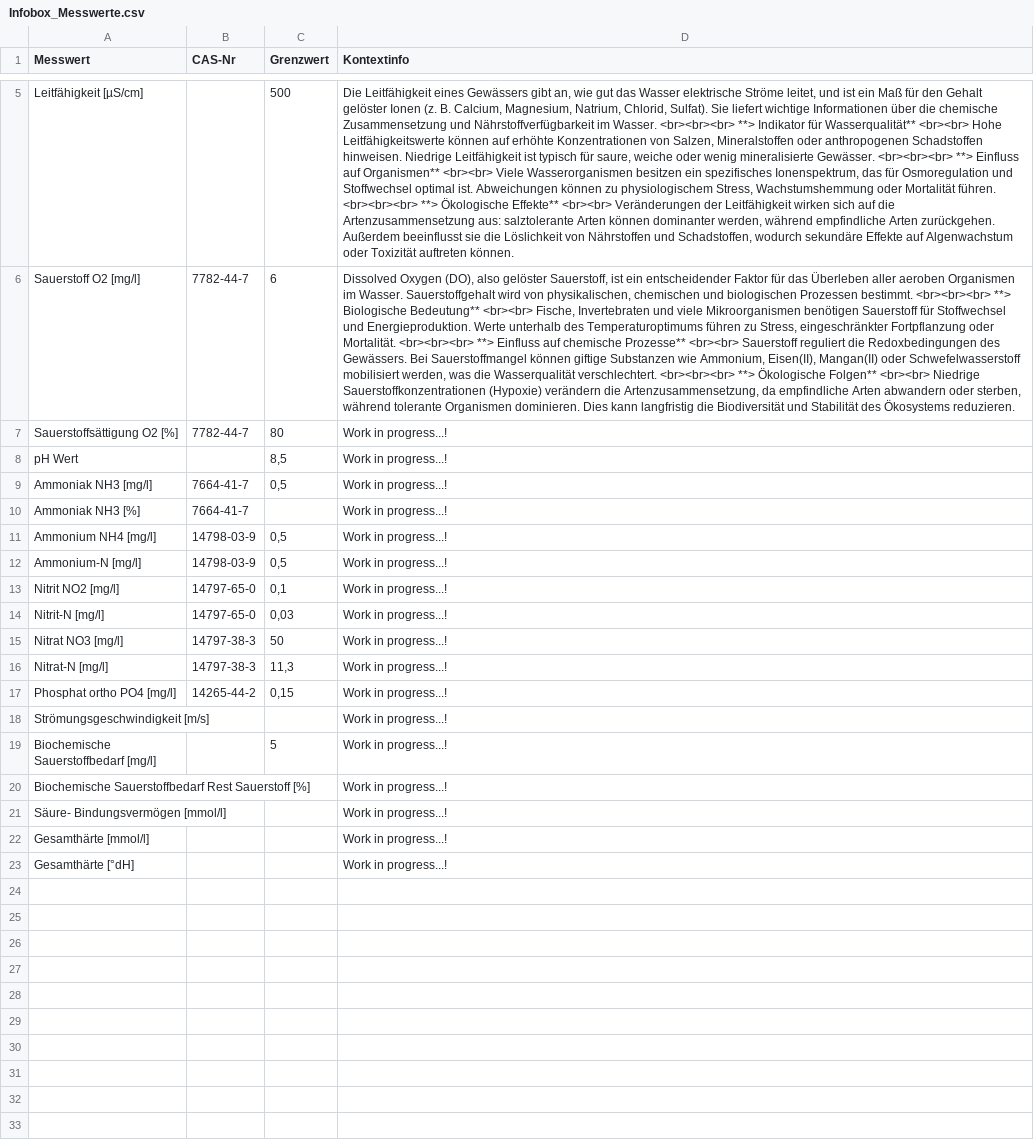
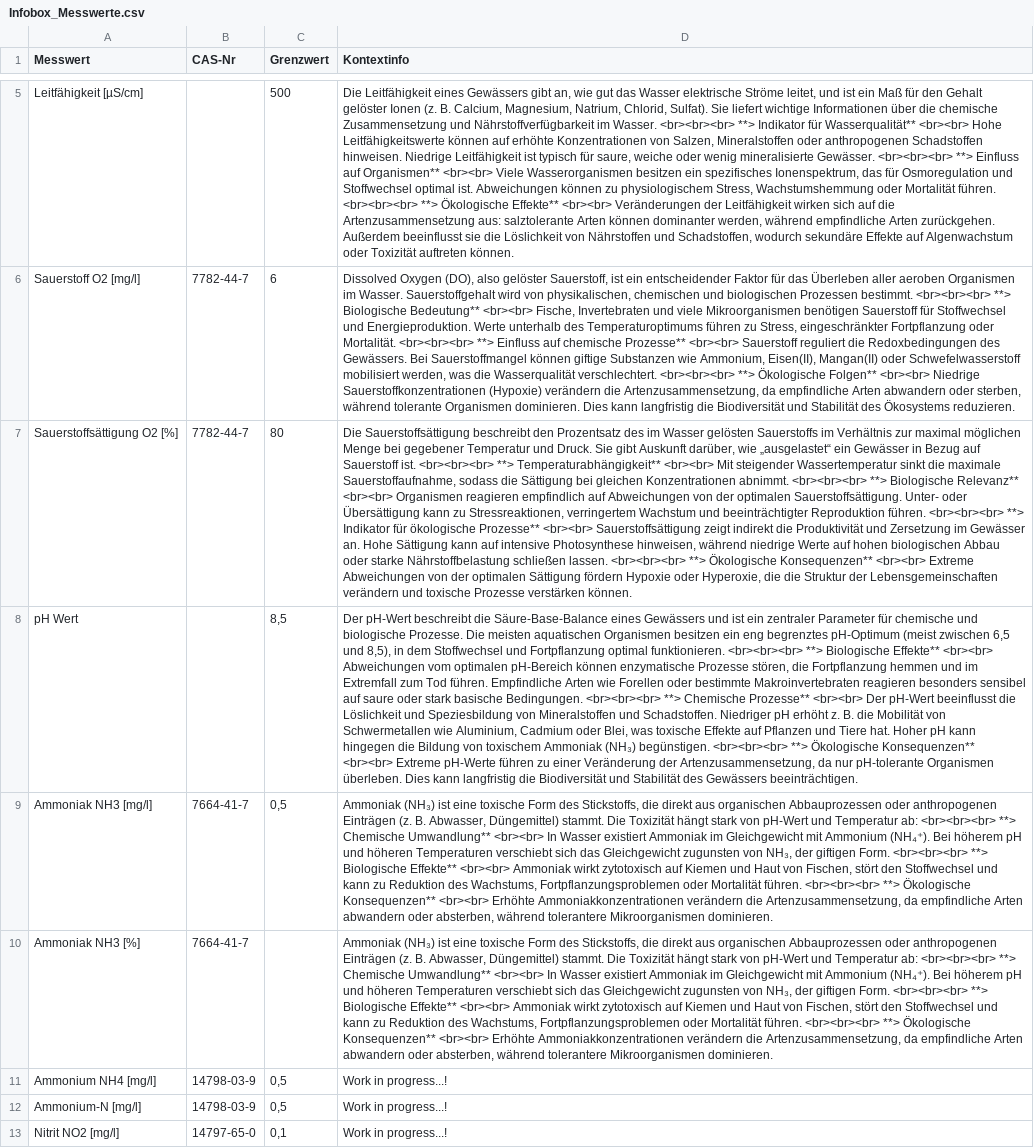
Before and after one commit to Bricketjosh/H2OHL, a CSV file: Infobox_Messwerte.csv, drawn as a sheet; only a part is shown, gaps mark what is left out; the shorter side is filled out with more unchanged rows; the diff names each change by its address in the sheet, - before the commit and + after, or states it on an @@ line.

Commit message:
Enhance Infobox_Messwerte.csv with ecological details
Added detailed descriptions for various water quality parameters including oxygen saturation, pH value, and ammonia levels, emphasizing their ecological significance and biological effects.

```diff
--- a/Infobox_Messwerte.csv
+++ b/Infobox_Messwerte.csv
-D7 (Kontextinfo): Work in progress...!
+D7 (Kontextinfo): Die Sauerstoffsättigung beschreibt den Prozentsatz des im Wasser gelösten Sauerstoffs im Verhältnis zur maximal möglichen Menge bei gegebener Temperatur und Druck. Sie gibt Auskunft darüber, wie „ausgelastet“ ein Gewässer in Bezug auf Sauerstoff ist. <br><br><br> **> Temperaturabhängigkeit** <br><br> Mit steigender Wassertemperatur sinkt die maximale Sauerstoffaufnahme, sodass die Sättigung bei gleichen Konzentrationen abnimmt. <br><br><br> **> Biologische Relevanz** <br><br> Organismen reagieren empfindlich auf Abweichungen von der optimalen Sauerstoffsättigung. Unter- oder Übersättigung kann zu Stressreaktionen, verringertem Wachstum und beeinträchtigter Reproduktion führen. <br><br><br> **> Indikator für ökologische Prozesse** <br><br> Sauerstoffsättigung zeigt indirekt die Produktivität und Zersetzung im Gewässer an. Hohe Sättigung kann auf intensive Photosynthese hinweisen, während niedrige Werte auf hohen biologischen Abbau oder starke Nährstoffbelastung schließen lassen. <br><br><br> **> Ökologische Konsequenzen** <br><br> Extreme Abweichungen von der optimalen Sättigung fördern Hypoxie oder Hyperoxie, die die Struktur der Lebensgemeinschaften verändern und toxische Prozesse verstärken können.
-D8 (Kontextinfo): Work in progress...!
+D8 (Kontextinfo): Der pH-Wert beschreibt die Säure-Base-Balance eines Gewässers und ist ein zentraler Parameter für chemische und biologische Prozesse. Die meisten aquatischen Organismen besitzen ein eng begrenztes pH-Optimum (meist zwischen 6,5 und 8,5), in dem Stoffwechsel und Fortpflanzung optimal funktionieren. <br><br><br> **> Biologische Effekte** <br><br> Abweichungen vom optimalen pH-Bereich können enzymatische Prozesse stören, die Fortpflanzung hemmen und im Extremfall zum Tod führen. Empfindliche Arten wie Forellen oder bestimmte Makroinvertebraten reagieren besonders sensibel auf saure oder stark basische Bedingungen. <br><br><br> **> Chemische Prozesse** <br><br> Der pH-Wert beeinflusst die Löslichkeit und Speziesbildung von Mineralstoffen und Schadstoffen. Niedriger pH erhöht z. B. die Mobilität von Schwermetallen wie Aluminium, Cadmium oder Blei, was toxische Effekte auf Pflanzen und Tiere hat. Hoher pH kann hingegen die Bildung von toxischem Ammoniak (NH₃) begünstigen. <br><br><br> **> Ökologische Konsequenzen** <br><br> Extreme pH-Werte führen zu einer Veränderung der Artenzusammensetzung, da nur pH-tolerante Organismen überleben. Dies kann langfristig die Biodiversität und Stabilität des Gewässers beeinträchtigen.
-D9:D10 (Kontextinfo): Work in progress...!
+D9:D10 (Kontextinfo): Ammoniak (NH₃) ist eine toxische Form des Stickstoffs, die direkt aus organischen Abbauprozessen oder anthropogenen Einträgen (z. B. Abwasser, Düngemittel) stammt. Die Toxizität hängt stark von pH-Wert und Temperatur ab: <br><br><br> **> Chemische Umwandlung** <br><br> In Wasser existiert Ammoniak im Gleichgewicht mit Ammonium (NH₄⁺). Bei höherem pH und höheren Temperaturen verschiebt sich das Gleichgewicht zugunsten von NH₃, der giftigen Form. <br><br><br> **> Biologische Effekte** <br><br> Ammoniak wirkt zytotoxisch auf Kiemen und Haut von Fischen, stört den Stoffwechsel und kann zu Reduktion des Wachstums, Fortpflanzungsproblemen oder Mortalität führen. <br><br><br> **> Ökologische Konsequenzen** <br><br> Erhöhte Ammoniakkonzentrationen verändern die Artenzusammensetzung, da empfindliche Arten abwandern oder absterben, während tolerantere Mikroorganismen dominieren.
```
